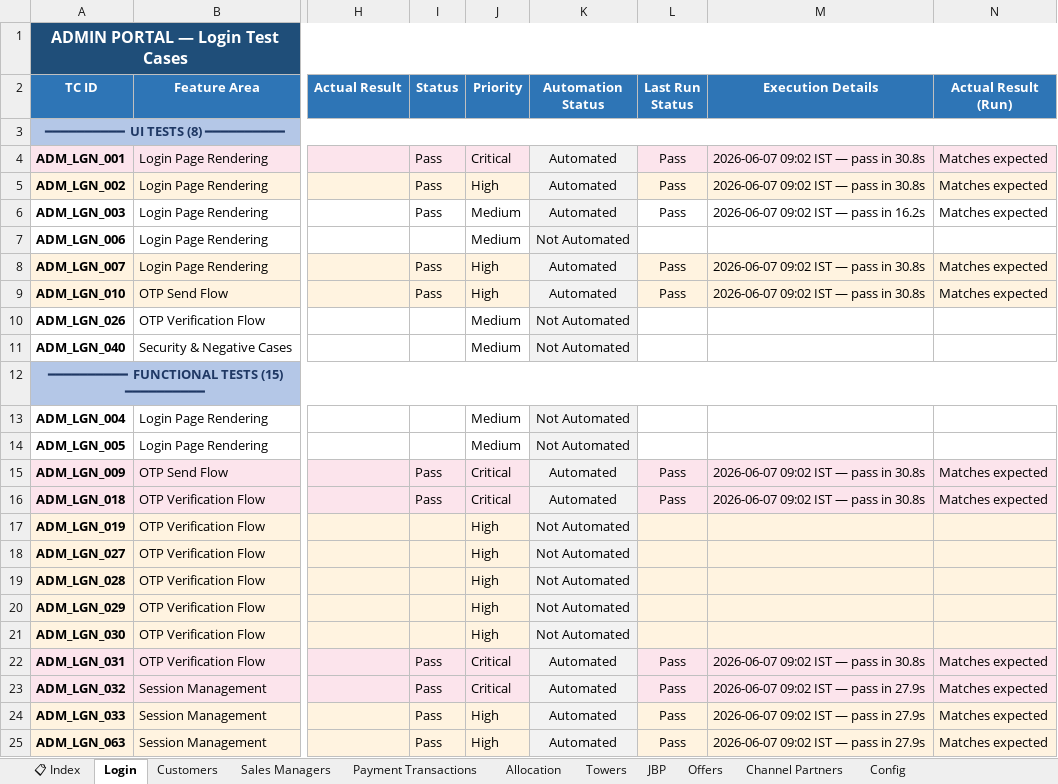
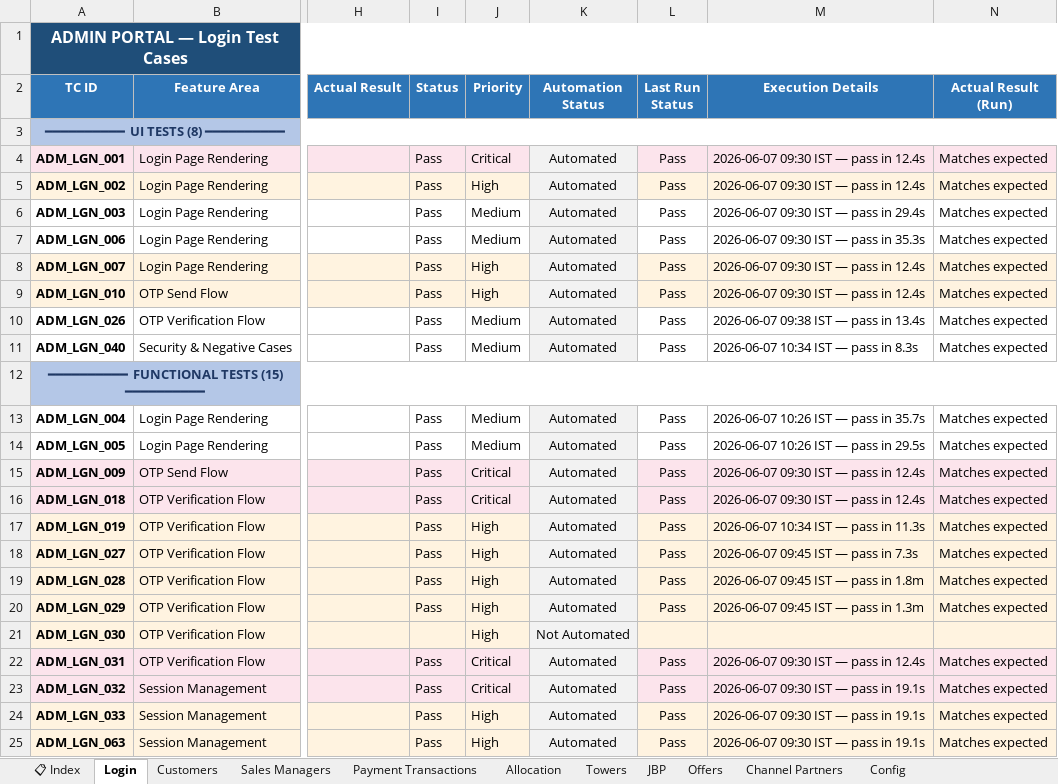
Before and after one commit to Anjalijha2/AI-Automation-hoabl, an Excel workbook: manual-qa-repository/07-execution/TestCases-AdminPortal.xlsx, sheet Login, drawn as a sheet; only a part is shown, gaps mark what is left out; values as stored, in another font and other column widths than the file's, no borders; the diff covers the shown part only; the diff names each change by its address in the sheet, - before the commit and + after, or states it on an @@ line.

```diff
--- a/manual-qa-repository/07-execution/TestCases-AdminPortal.xlsx (sheet Login)
+++ b/manual-qa-repository/07-execution/TestCases-AdminPortal.xlsx (sheet Login)
-M4:M5 (Execution Details): 2026-06-07 09:02 IST — pass in 30.8s
+M4:M5 (Execution Details): 2026-06-07 09:30 IST — pass in 12.4s
-M6 (Execution Details): 2026-06-07 09:02 IST — pass in 16.2s
+M6 (Execution Details): 2026-06-07 09:30 IST — pass in 29.4s
-I7 (Status): (empty)
+I7 (Status): Pass
-K7 (Automation Status): Not Automated
+K7 (Automation Status): Automated
-L7 (Last Run Status): (empty)
+L7 (Last Run Status): Pass
-M7 (Execution Details): (empty)
+M7 (Execution Details): 2026-06-07 09:30 IST — pass in 35.3s
-N7 (Actual Result (Run)): (empty)
+N7 (Actual Result (Run)): Matches expected
-M8:M9 (Execution Details): 2026-06-07 09:02 IST — pass in 30.8s
+M8:M9 (Execution Details): 2026-06-07 09:30 IST — pass in 12.4s
-I10:I11 (Status): (empty)
+I10:I11 (Status): Pass
-K10:K11 (Automation Status): Not Automated
+K10:K11 (Automation Status): Automated
-L10:L11 (Last Run Status): (empty)
+L10:L11 (Last Run Status): Pass
-M10 (Execution Details): (empty)
+M10 (Execution Details): 2026-06-07 09:38 IST — pass in 13.4s
-N10:N11 (Actual Result (Run)): (empty)
+N10:N11 (Actual Result (Run)): Matches expected
-M11 (Execution Details): (empty)
+M11 (Execution Details): 2026-06-07 10:34 IST — pass in 8.3s
-I13:I14 (Status): (empty)
+I13:I14 (Status): Pass
-K13:K14 (Automation Status): Not Automated
+K13:K14 (Automation Status): Automated
-L13:L14 (Last Run Status): (empty)
+L13:L14 (Last Run Status): Pass
-M13 (Execution Details): (empty)
+M13 (Execution Details): 2026-06-07 10:26 IST — pass in 35.7s
-N13:N14 (Actual Result (Run)): (empty)
+N13:N14 (Actual Result (Run)): Matches expected
-M14 (Execution Details): (empty)
+M14 (Execution Details): 2026-06-07 10:26 IST — pass in 29.5s
-M15:M16 (Execution Details): 2026-06-07 09:02 IST — pass in 30.8s
+M15:M16 (Execution Details): 2026-06-07 09:30 IST — pass in 12.4s
-I17:I20 (Status): (empty)
+I17:I20 (Status): Pass
-K17:K20 (Automation Status): Not Automated
+K17:K20 (Automation Status): Automated
-L17:L20 (Last Run Status): (empty)
+L17:L20 (Last Run Status): Pass
-M17 (Execution Details): (empty)
+M17 (Execution Details): 2026-06-07 10:34 IST — pass in 11.3s
-N17:N20 (Actual Result (Run)): (empty)
+N17:N20 (Actual Result (Run)): Matches expected
-M18 (Execution Details): (empty)
+M18 (Execution Details): 2026-06-07 09:45 IST — pass in 7.3s
-M19 (Execution Details): (empty)
+M19 (Execution Details): 2026-06-07 09:45 IST — pass in 1.8m
-M20 (Execution Details): (empty)
+M20 (Execution Details): 2026-06-07 09:45 IST — pass in 1.3m
-M22 (Execution Details): 2026-06-07 09:02 IST — pass in 30.8s
+M22 (Execution Details): 2026-06-07 09:30 IST — pass in 12.4s
-M23:M25 (Execution Details): 2026-06-07 09:02 IST — pass in 27.9s
+M23:M25 (Execution Details): 2026-06-07 09:30 IST — pass in 19.1s
```
Also changed, not shown: 52 edited cells elsewhere in this sheet, 10 other files.
